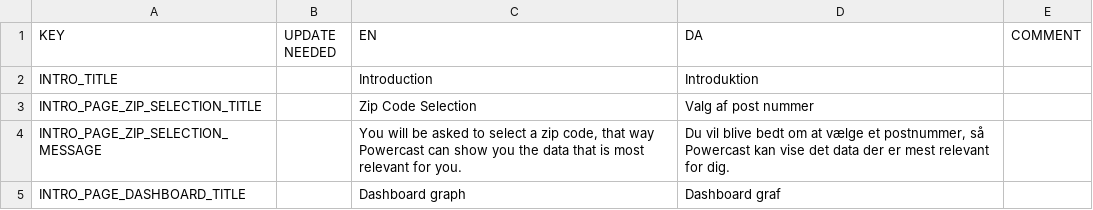
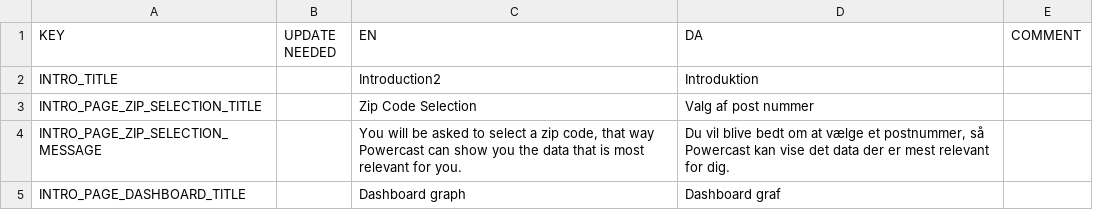
Before and after one commit to CodeReaper/powercast-ios, a CSV file: resources/translations/translations.csv, drawn as a sheet; only a part is shown.

```diff
--- a/resources/translations/translations.csv
+++ b/resources/translations/translations.csv
@@ -1,3 +1,3 @@
 "KEY","UPDATE NEEDED","EN","DA","COMMENT"
-"INTRO_TITLE","","Introduction","Introduktion",""
+"INTRO_TITLE","","Introduction2","Introduktion",""
 "INTRO_PAGE_ZIP_SELECTION_TITLE","","Zip Code Selection","Valg af post nummer",""
```
Also changed, not shown: 3 other files.
